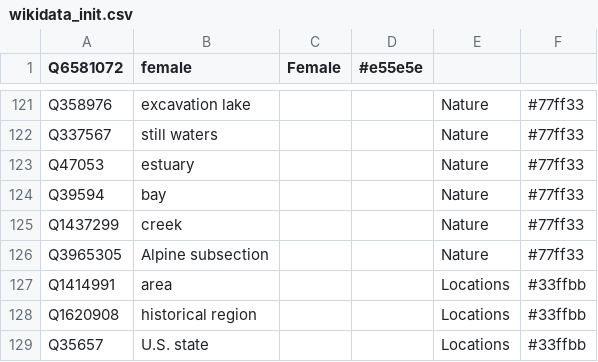
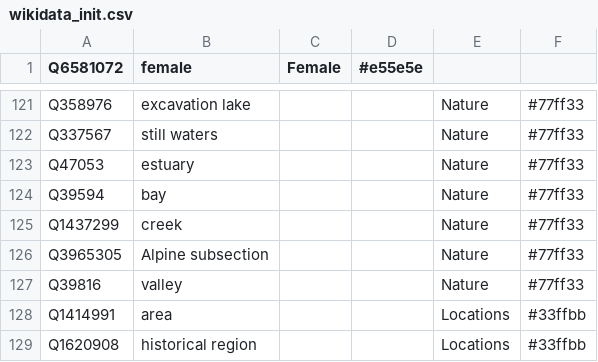
Before and after one commit to Danysan1/osm-wikidata-map-framework, a CSV file: init/wikidata_init.csv, drawn as a sheet; only a part is shown, gaps mark what is left out; the shorter side is filled out with more unchanged rows.

Commit message:
Improve db-init

```diff
--- a/init/wikidata_init.csv
+++ b/init/wikidata_init.csv
@@ -126,2 +126,3 @@ Q1437299,creek,,,Nature,#77ff33
 Q3965305,Alpine subsection,,,Nature,#77ff33
+Q39816,valley,,,Nature,#77ff33
 Q1414991,area,,,Locations,#33ffbb
```
Also changed, not shown: 1 other file.
